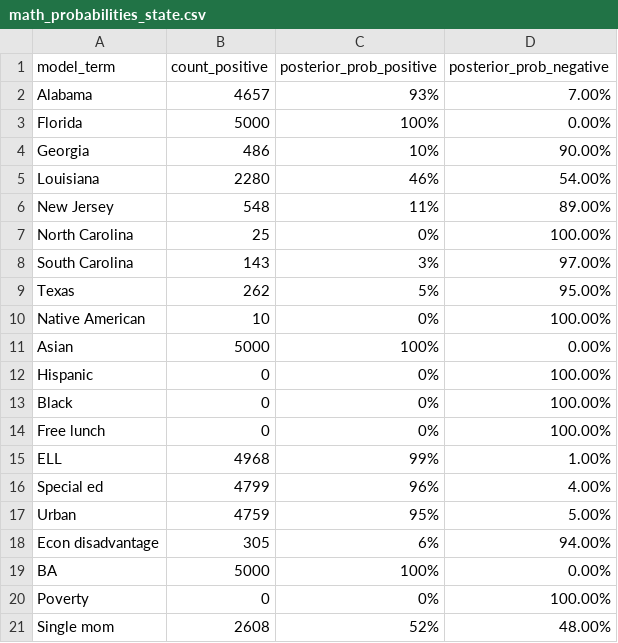
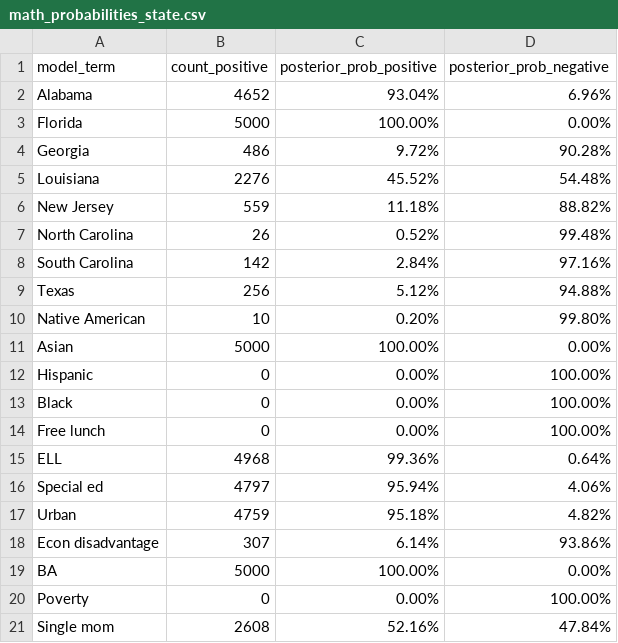
Before and after one commit to sparklabnyc/tropical_cyclones_educational_attainment_2022, a CSV file: output/model_output/math_probabilities_state.csv, drawn as a sheet.

Commit message:
Corrected posterior probability code and reports to reflect more decimal places

```diff
--- a/output/model_output/math_probabilities_state.csv
+++ b/output/model_output/math_probabilities_state.csv
@@ -1,21 +1,21 @@
 model_term,count_positive,posterior_prob_positive,posterior_prob_negative
-Alabama,4657,93%,7.00%
-Florida,5000,100%,0.00%
-Georgia,486,10%,90.00%
-Louisiana,2280,46%,54.00%
-New Jersey,548,11%,89.00%
-North Carolina,25,0%,100.00%
-South Carolina,143,3%,97.00%
-Texas,262,5%,95.00%
-Native American,10,0%,100.00%
-Asian,5000,100%,0.00%
-Hispanic,0,0%,100.00%
-Black,0,0%,100.00%
-Free lunch,0,0%,100.00%
-ELL,4968,99%,1.00%
-Special ed,4799,96%,4.00%
-Urban,4759,95%,5.00%
-Econ disadvantage,305,6%,94.00%
-BA,5000,100%,0.00%
-Poverty,0,0%,100.00%
-Single mom,2608,52%,48.00%
+Alabama,4652,93.04%,6.96%
+Florida,5000,100.00%,0.00%
+Georgia,486,9.72%,90.28%
+Louisiana,2276,45.52%,54.48%
+New Jersey,559,11.18%,88.82%
+North Carolina,26,0.52%,99.48%
+South Carolina,142,2.84%,97.16%
+Texas,256,5.12%,94.88%
+Native American,10,0.20%,99.80%
+Asian,5000,100.00%,0.00%
+Hispanic,0,0.00%,100.00%
+Black,0,0.00%,100.00%
+Free lunch,0,0.00%,100.00%
+ELL,4968,99.36%,0.64%
+Special ed,4797,95.94%,4.06%
+Urban,4759,95.18%,4.82%
+Econ disadvantage,307,6.14%,93.86%
+BA,5000,100.00%,0.00%
+Poverty,0,0.00%,100.00%
+Single mom,2608,52.16%,47.84%
```
Also changed, not shown: output/model_output/rla_probabilities_state.csv, 9 other files.
